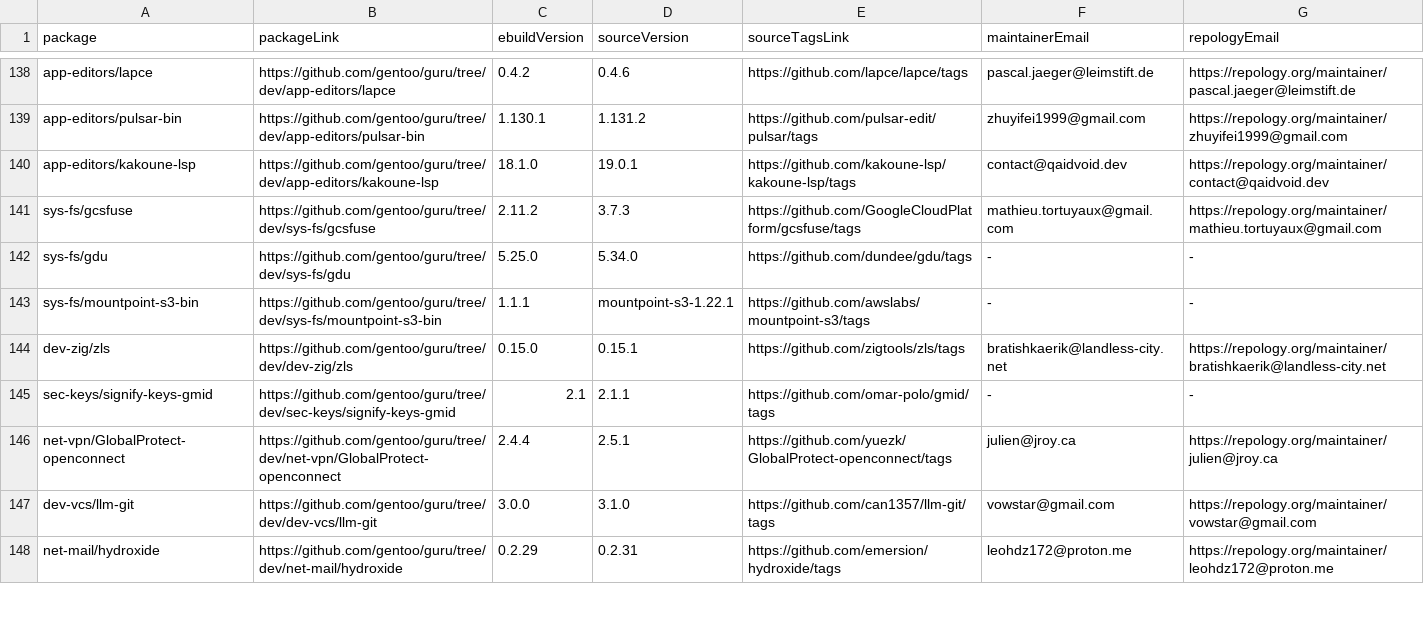
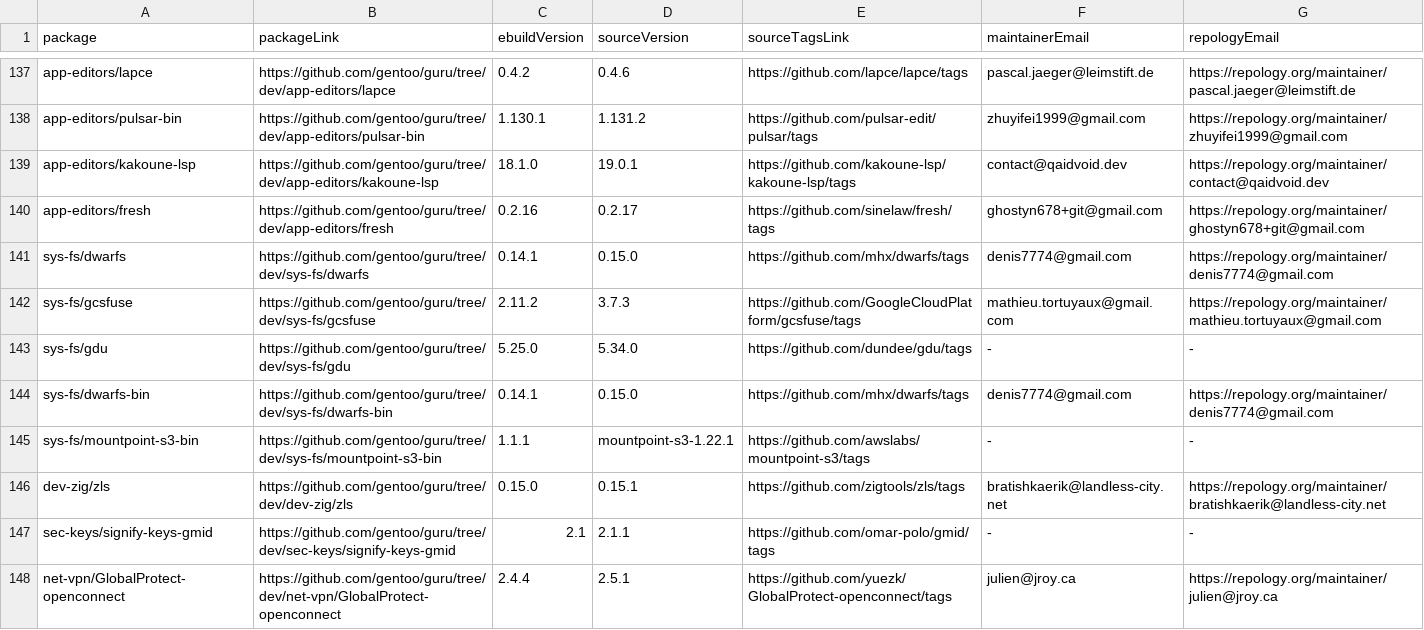
Before and after one commit to ingenarel/gentoo-hit-list, a CSV file: .github-raw-data.csv, drawn as a sheet; only a part is shown, gaps mark what is left out; the shorter side is filled out with more unchanged rows; the diff covers the shown part only; the diff names each change by its address in the sheet, - before the commit and + after, or states it on an @@ line.

```diff
--- a/.github-raw-data.csv
+++ b/.github-raw-data.csv
+row 140: app-editors/fresh | https://github.com/gentoo/guru/tree/dev/app-editors/fresh | 0.2.16 | 0.2.17 | https://github.com/sinelaw/fresh/tags | ghostyn678+git@gmail.com | https://repology.org/maintainer/ghostyn678+git@gmail.com
+row 141: sys-fs/dwarfs | https://github.com/gentoo/guru/tree/dev/sys-fs/dwarfs | 0.14.1 | 0.15.0 | https://github.com/mhx/dwarfs/tags | denis7774@gmail.com | https://repology.org/maintainer/denis7774@gmail.com
+row 144: sys-fs/dwarfs-bin | https://github.com/gentoo/guru/tree/dev/sys-fs/dwarfs-bin | 0.14.1 | 0.15.0 | https://github.com/mhx/dwarfs/tags | denis7774@gmail.com | https://repology.org/maintainer/denis7774@gmail.com
```
Also changed, not shown: 10 added rows, 2 removed rows and 36 edited cells elsewhere in this file, .codeberg-raw-data.csv, .gitlab-raw-data.csv, 1 other file.
